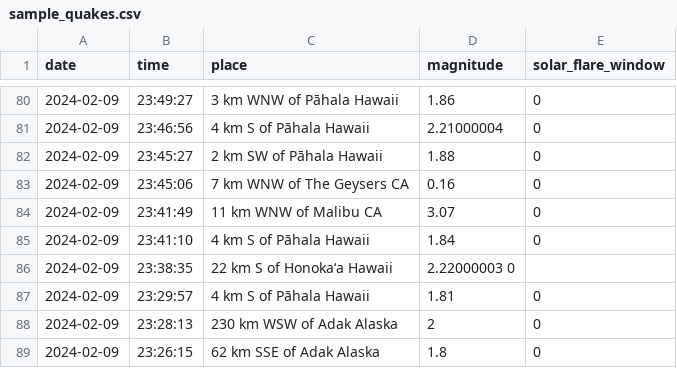
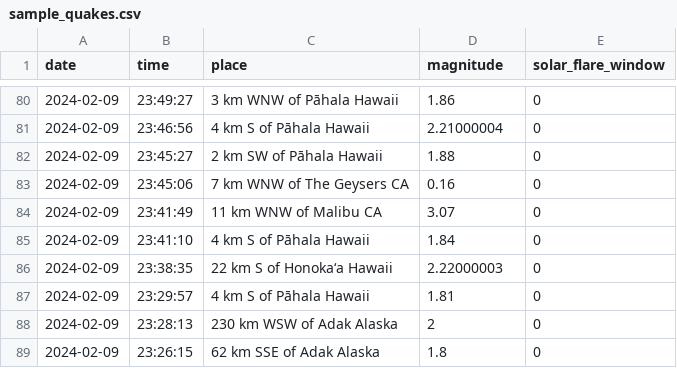
Before and after one commit to mamaofthree579-ship-it/Earthquake-algorithm-, a CSV file: data/sample_quakes.csv, drawn as a sheet; only a part is shown, gaps mark what is left out.

Commit message:
Update sample_quakes.csv

```diff
--- a/data/sample_quakes.csv
+++ b/data/sample_quakes.csv
@@ -85,3 +85,3 @@ date,time,place,magnitude,solar_flare_window
 2024-02-09,23:41:10,4 km S of Pāhala Hawaii,1.84,0
-2024-02-09,23:38:35,22 km S of Honoka‘a Hawaii,2.22000003	0
+2024-02-09,23:38:35,22 km S of Honoka‘a Hawaii,2.22000003,0
 2024-02-09,23:29:57,4 km S of Pāhala Hawaii,1.81,0
```
